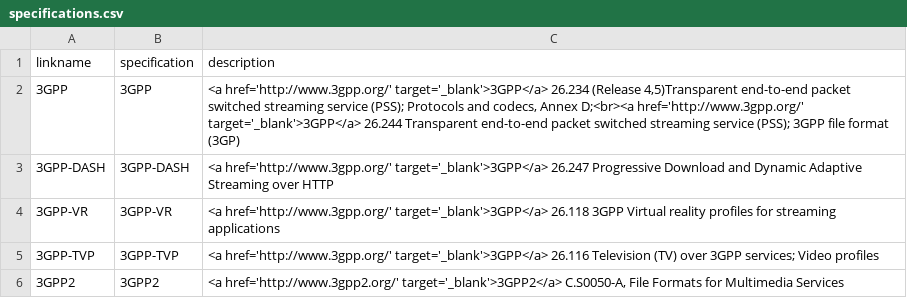
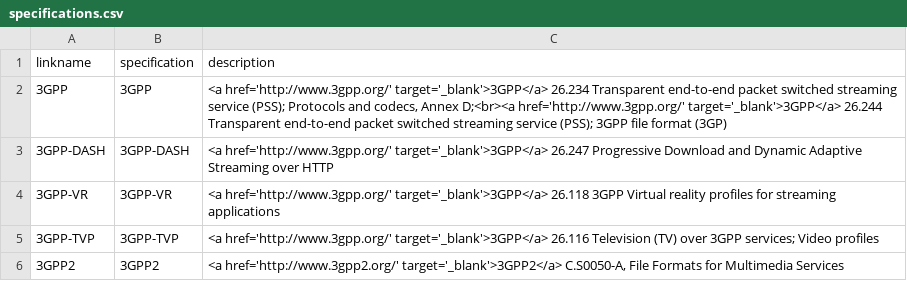
Before and after one commit to mp4ra/mp4ra.github.io, a CSV file: CSV/specifications.csv, drawn as a sheet; only a part is shown.

Commit message:
Update specifications.csv

```diff
--- a/CSV/specifications.csv
+++ b/CSV/specifications.csv
@@ -1,3 +1,3 @@
 linkname,specification,description
-3GPP,3GPP,"<a href='http://www.3gpp.org/' target='_blank'>3GPP</a> 26.234 (Release 4,5)Transparent end-to-end packet switched streaming service (PSS); Protocols and codecs, Annex D;<br><a href='http://www.3gpp.org/' target='_blank'>3GPP</a> 26.244 Transparent end-to-end packet switched streaming service (PSS); 3GPP file format (3GP)"
+3GPP,3GPP,"<a href='http://www.3gpp.org/' target='_blank'>3GPP</a> 26.234 Transparent end-to-end packet switched streaming service (PSS); Protocols and codecs, Annex D;<br><a href='http://www.3gpp.org/' target='_blank'>3GPP</a> 26.244 Transparent end-to-end packet switched streaming service (PSS); 3GPP file format (3GP)"
 3GPP-DASH,3GPP-DASH,"<a href='http://www.3gpp.org/' target='_blank'>3GPP</a> 26.247 Progressive Download and Dynamic Adaptive Streaming over HTTP"
```
